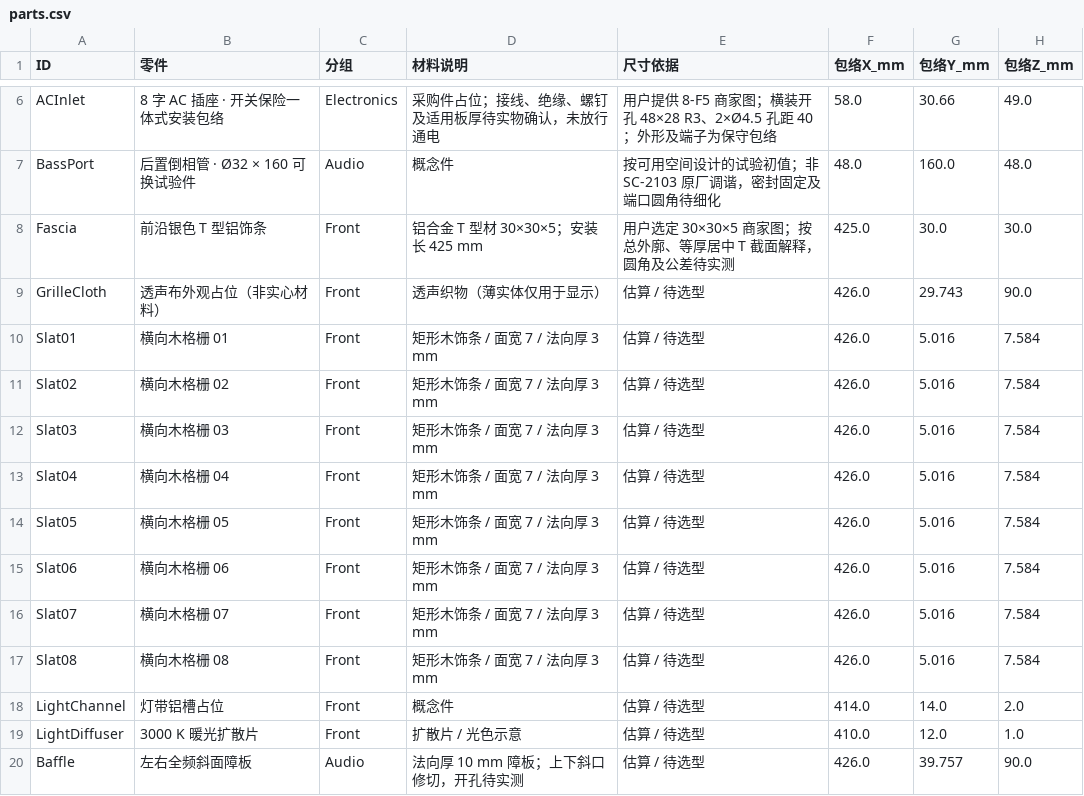
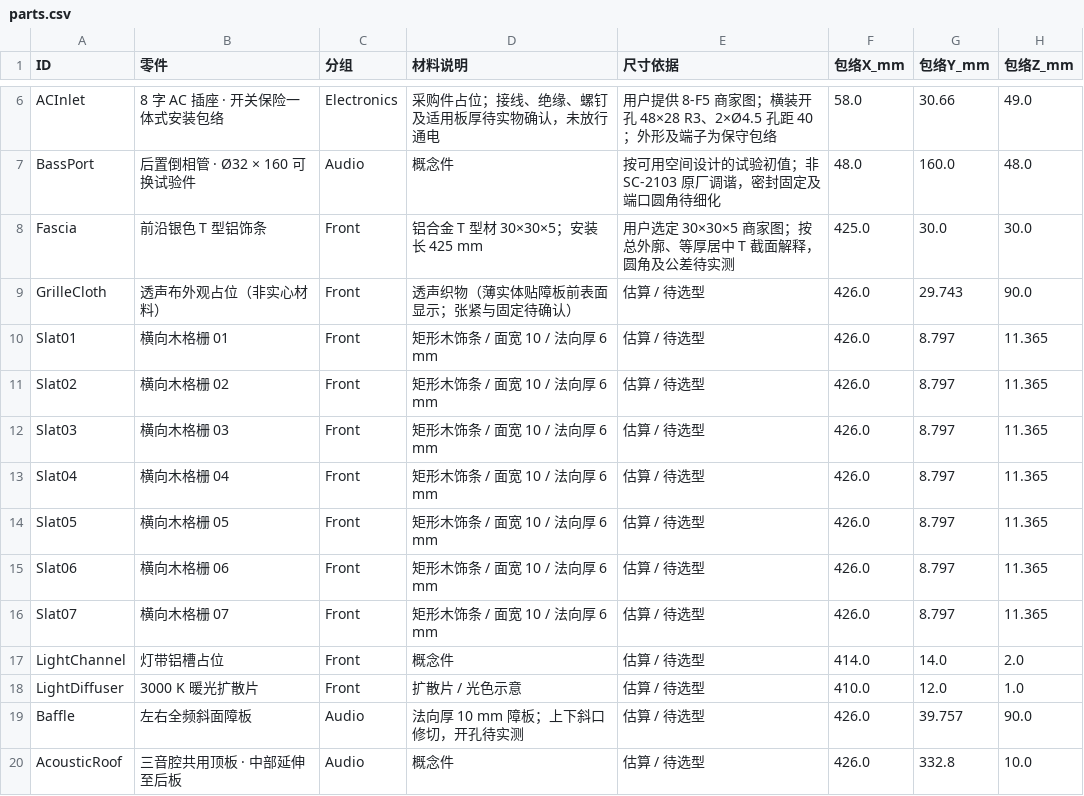
Before and after one commit to miclle/vinyl-record-player, a CSV file: cad/parts.csv, drawn as a sheet; only a part is shown, gaps mark what is left out; the shorter side is filled out with more unchanged rows.

```diff
--- a/cad/parts.csv
+++ b/cad/parts.csv
@@ -8,11 +8,10 @@ BassPort,后置倒相管 · Ø32 × 160 可换试验件,Audio,概念件,按可
 Fascia,前沿银色 T 型铝饰条,Front,铝合金 T 型材 30×30×5；安装长 425 mm,用户选定 30×30×5 商家图；按总外廓、等厚居中 T 截面解释，圆角及公差待实测,425.0,30.0,30.0
-GrilleCloth,透声布外观占位（非实心材料）,Front,透声织物（薄实体仅用于显示）,估算 / 待选型,426.0,29.743,90.0
-Slat01,横向木格栅 01,Front,矩形木饰条 / 面宽 7 / 法向厚 3 mm,估算 / 待选型,426.0,5.016,7.584
-Slat02,横向木格栅 02,Front,矩形木饰条 / 面宽 7 / 法向厚 3 mm,估算 / 待选型,426.0,5.016,7.584
-Slat03,横向木格栅 03,Front,矩形木饰条 / 面宽 7 / 法向厚 3 mm,估算 / 待选型,426.0,5.016,7.584
-Slat04,横向木格栅 04,Front,矩形木饰条 / 面宽 7 / 法向厚 3 mm,估算 / 待选型,426.0,5.016,7.584
-Slat05,横向木格栅 05,Front,矩形木饰条 / 面宽 7 / 法向厚 3 mm,估算 / 待选型,426.0,5.016,7.584
-Slat06,横向木格栅 06,Front,矩形木饰条 / 面宽 7 / 法向厚 3 mm,估算 / 待选型,426.0,5.016,7.584
-Slat07,横向木格栅 07,Front,矩形木饰条 / 面宽 7 / 法向厚 3 mm,估算 / 待选型,426.0,5.016,7.584
-Slat08,横向木格栅 08,Front,矩形木饰条 / 面宽 7 / 法向厚 3 mm,估算 / 待选型,426.0,5.016,7.584
+GrilleCloth,透声布外观占位（非实心材料）,Front,透声织物（薄实体贴障板前表面显示；张紧与固定待确认）,估算 / 待选型,426.0,29.743,90.0
+Slat01,横向木格栅 01,Front,矩形木饰条 / 面宽 10 / 法向厚 6 mm,估算 / 待选型,426.0,8.797,11.365
+Slat02,横向木格栅 02,Front,矩形木饰条 / 面宽 10 / 法向厚 6 mm,估算 / 待选型,426.0,8.797,11.365
+Slat03,横向木格栅 03,Front,矩形木饰条 / 面宽 10 / 法向厚 6 mm,估算 / 待选型,426.0,8.797,11.365
+Slat04,横向木格栅 04,Front,矩形木饰条 / 面宽 10 / 法向厚 6 mm,估算 / 待选型,426.0,8.797,11.365
+Slat05,横向木格栅 05,Front,矩形木饰条 / 面宽 10 / 法向厚 6 mm,估算 / 待选型,426.0,8.797,11.365
+Slat06,横向木格栅 06,Front,矩形木饰条 / 面宽 10 / 法向厚 6 mm,估算 / 待选型,426.0,8.797,11.365
+Slat07,横向木格栅 07,Front,矩形木饰条 / 面宽 10 / 法向厚 6 mm,估算 / 待选型,426.0,8.797,11.365
 LightChannel,灯带铝槽占位,Front,概念件,估算 / 待选型,414.0,14.0,2.0
```
Also changed, not shown: cad/wood-cut-list.csv, 39 other files.
